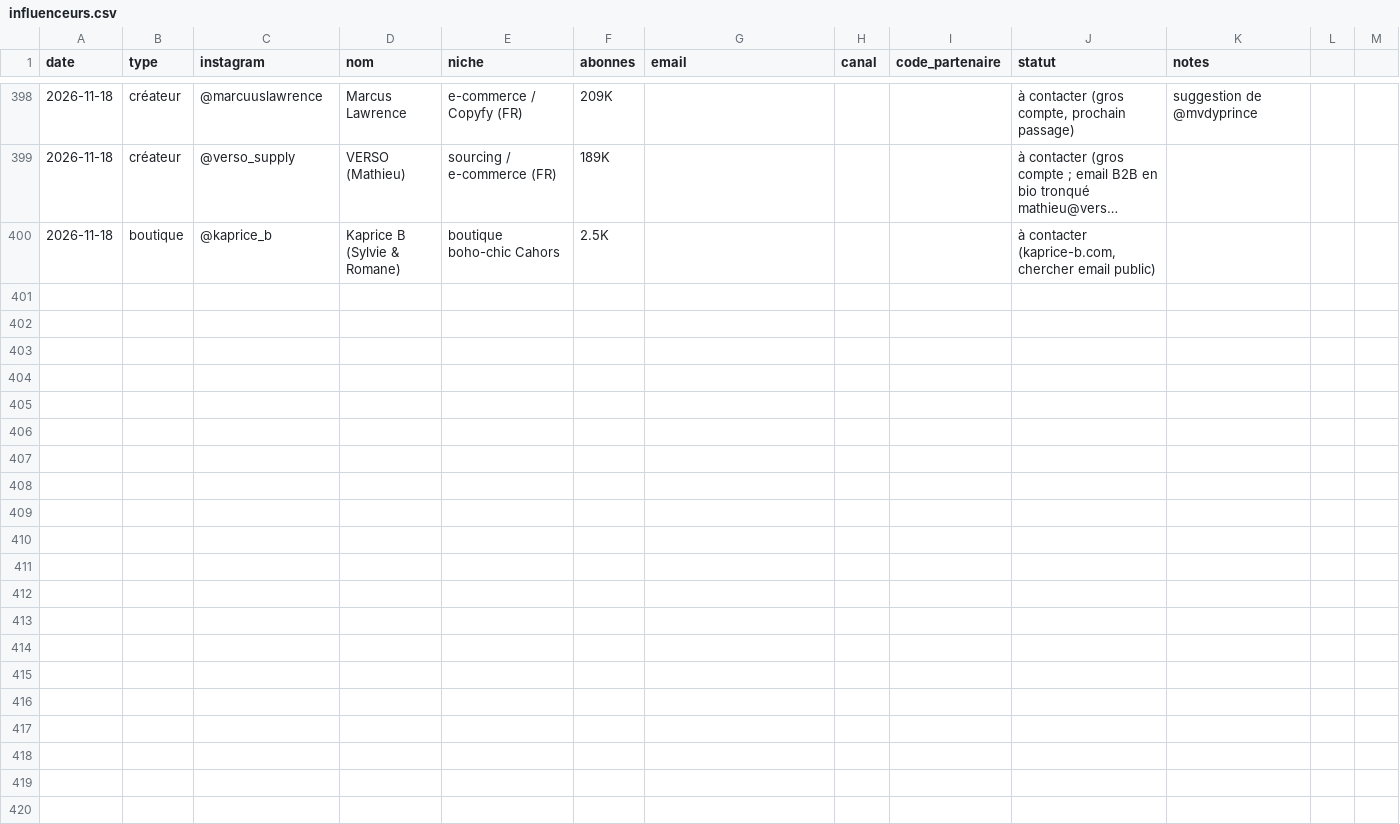
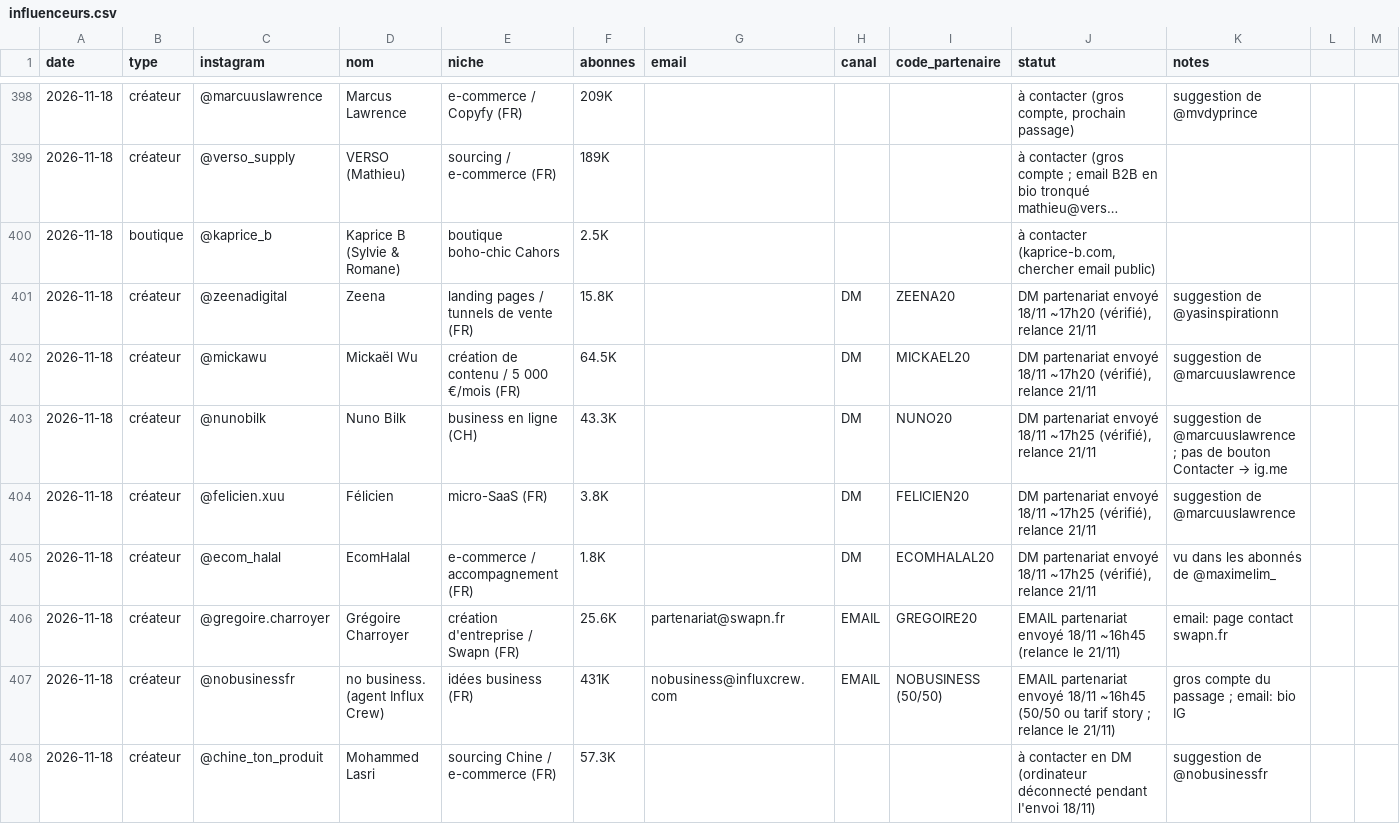
Before and after one commit to storescoreaudit-cmyk/storescore-audit.github.io, a CSV file: influenceurs.csv, drawn as a sheet; only a part is shown, gaps mark what is left out; long unchanged cells end in …; the diff covers the shown part only; the diff names each change by its address in the sheet, - before the commit and + after, or states it on an @@ line.

```diff
--- a/influenceurs.csv
+++ b/influenceurs.csv
+row 401: 2026-11-18 | créateur | @zeenadigital | Zeena | landing pages / tunnels de vente (FR) | 15.8K |  | DM | ZEENA20 | DM partenariat envoyé 18/11 ~17h20 (vérifié), relance 21/11 | suggestion de @yasinspirationn
+row 402: 2026-11-18 | créateur | @mickawu | Mickaël Wu | création de contenu / 5 000 €/mois (FR) | 64.5K |  | DM | MICKAEL20 | DM partenariat envoyé 18/11 ~17h20 (vérifié), relance 21/11 | suggestion de @marcuuslawrence
+row 403: 2026-11-18 | créateur | @nunobilk | Nuno Bilk | business en ligne (CH) | 43.3K |  | DM | NUNO20 | DM partenariat envoyé 18/11 ~17h25 (vérifié), relance 21/11 | suggestion de @marcuuslawrence ; pas de bouton Contacter → ig.me
+row 404: 2026-11-18 | créateur | @felicien.xuu | Félicien | micro-SaaS (FR) | 3.8K |  | DM | FELICIEN20 | DM partenariat envoyé 18/11 ~17h25 (vérifié), relance 21/11 | suggestion de @marcuuslawrence
+row 405: 2026-11-18 | créateur | @ecom_halal | EcomHalal | e-commerce / accompagnement (FR) | 1.8K |  | DM | ECOMHALAL20 | DM partenariat envoyé 18/11 ~17h25 (vérifié), relance 21/11 | vu dans les abonnés de @maximelim_
+row 406: 2026-11-18 | créateur | @gregoire.charroyer | Grégoire Charroyer | création d'entreprise / Swapn (FR) | 25.6K | partenariat@swapn.fr | EMAIL | GREGOIRE20 | EMAIL partenariat envoyé 18/11 ~16h45 (relance le 21/11) | email: page contact swapn.fr
+row 407: 2026-11-18 | créateur | @nobusinessfr | no business. (agent Influx Crew) | idées business (FR) | 431K | nobusiness@influxcrew.com | EMAIL | NOBUSINESS (50/50) | EMAIL partenariat envoyé 18/11 ~16h45 (50/50 ou tarif story ; relance le 21/11) | gros compte du passage ; email: bio IG
+row 408: 2026-11-18 | créateur | @chine_ton_produit | Mohammed Lasri | sourcing Chine / e-commerce (FR) | 57.3K |  |  |  | à contacter en DM (ordinateur déconnecté pendant l'envoi 18/11) | suggestion de @nobusinessfr
```
Also changed, not shown: 7 added rows and 1 edited cell elsewhere in this file.
